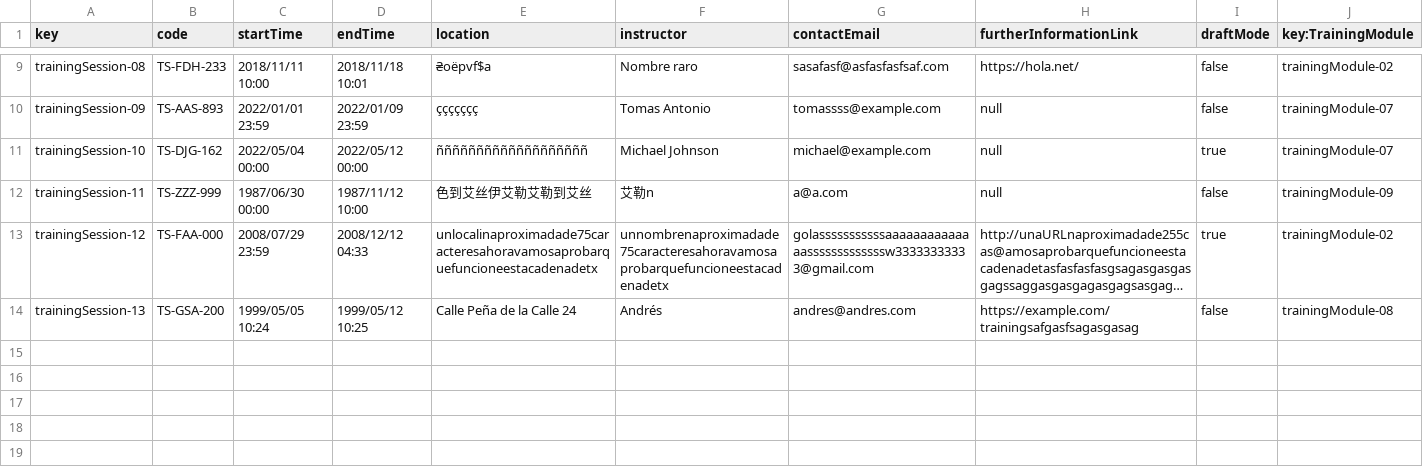
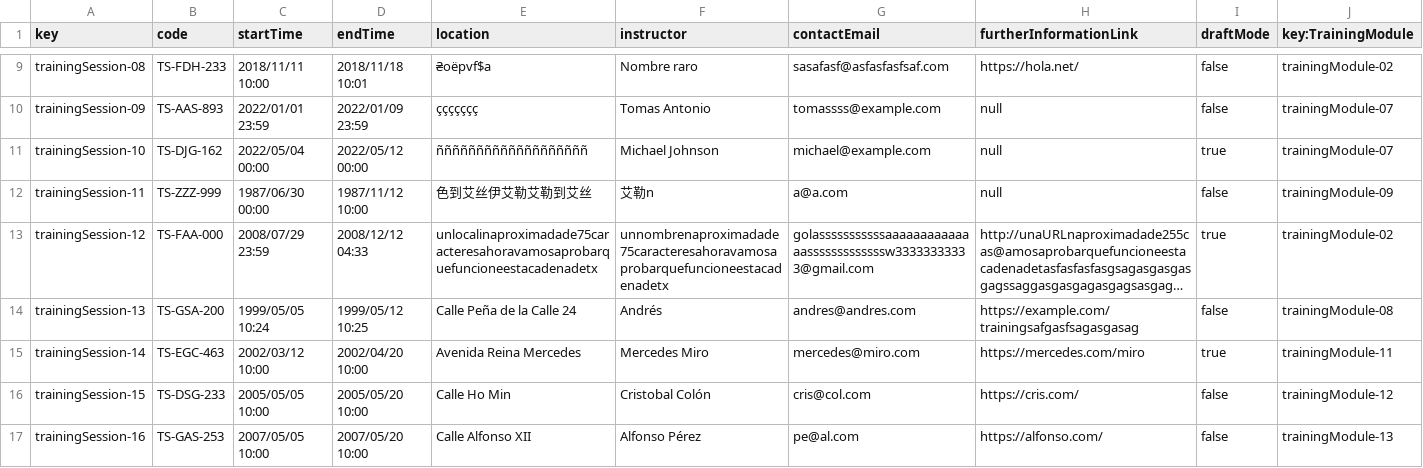
Before and after one commit to DP2-2024-C1-029/Acme-Software-Factory, a CSV file: src/main/webapp/WEB-INF/resources/sample-data/training-session.csv, drawn as a sheet; only a part is shown, gaps mark what is left out; long unchanged cells end in …; the diff names each change by its address in the sheet, - before the commit and + after, or states it on an @@ line.

```diff
--- a/src/main/webapp/WEB-INF/resources/sample-data/training-session.csv
+++ b/src/main/webapp/WEB-INF/resources/sample-data/training-session.csv
+row 15: trainingSession-14 | TS-EGC-463 | 2002/03/12 10:00 | 2002/04/20 10:00 | Avenida Reina Mercedes | Mercedes Miro | mercedes@miro.com | https://mercedes.com/miro | true | trainingModule-11
+row 16: trainingSession-15 | TS-DSG-233 | 2005/05/05 10:00 | 2005/05/20 10:00 | Calle Ho Min | Cristobal Colón | cris@col.com | https://cris.com/ | false | trainingModule-12
+row 17: trainingSession-16 | TS-GAS-253 | 2007/05/05 10:00 | 2007/05/20 10:00 | Calle Alfonso XII | Alfonso Pérez | pe@al.com | https://alfonso.com/ | false | trainingModule-13
```
Also changed, not shown: src/main/webapp/WEB-INF/resources/sample-data/training-module.csv, 3 other files.
